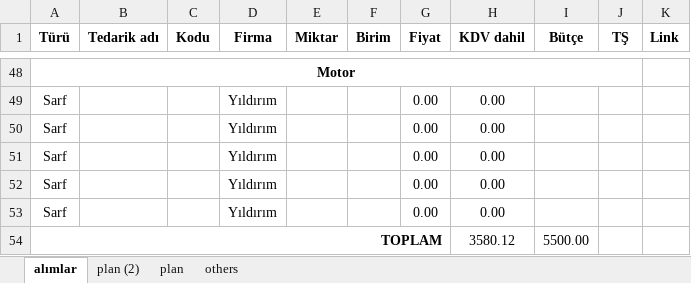
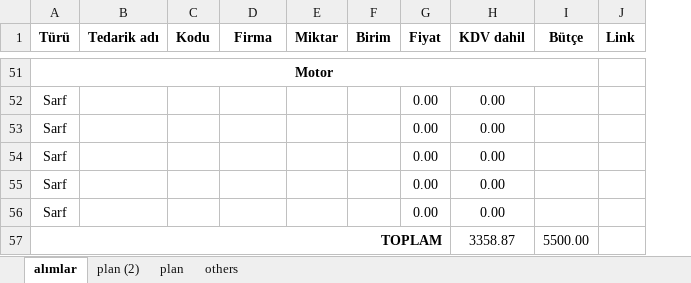
Before and after one commit to hakanpolat/IMMD, an Excel workbook: Project/BAP/Procurement/bütçe-update.xlsx, sheet alımlar, drawn as a sheet; only a part is shown, gaps mark what is left out; values as stored, in another font and other column widths than the file's, no borders; removed rows and columns are numbered as before the commit, all else as after; the diff covers the shown part only; the diff names each change by its address in the sheet, - before the commit and + after, or states it on an @@ line.

```diff
--- a/Project/BAP/Procurement/bütçe-update.xlsx (sheet alımlar)
+++ b/Project/BAP/Procurement/bütçe-update.xlsx (sheet alımlar)
-column J (TŞ), empty
-D52:D56 (Firma): Yıldırım
+D52:D56 (Firma): (empty)
-H57 (KDV dahil): 3580.12
+H57 (KDV dahil): 3358.87
```
Also changed, not shown: 22 added rows, 19 removed rows, 3 moved rows, 23 edited cells and cell formats elsewhere in this sheet, formulas that keep their value, 3 other files.
